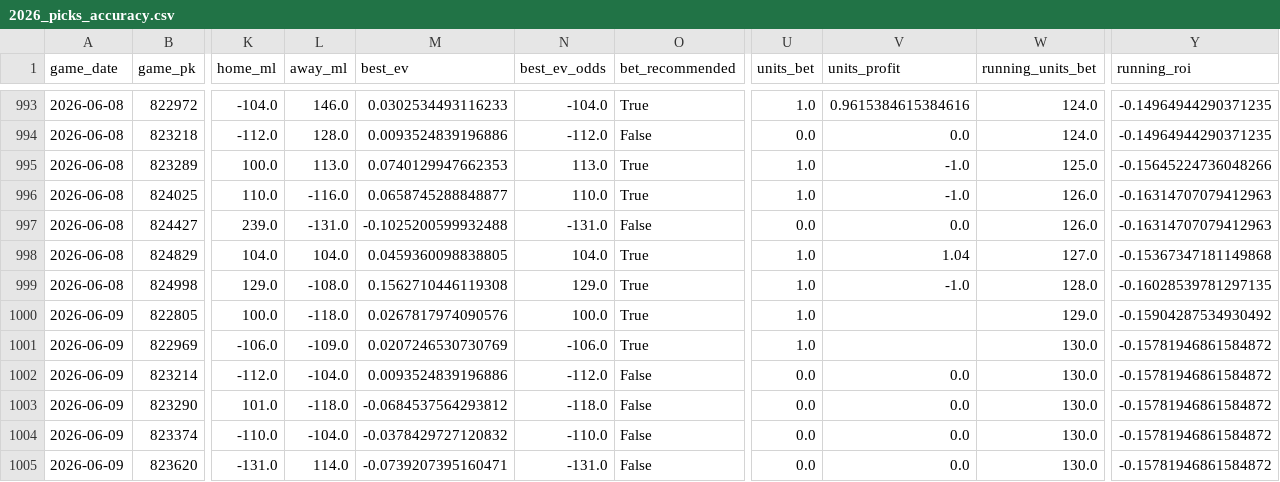
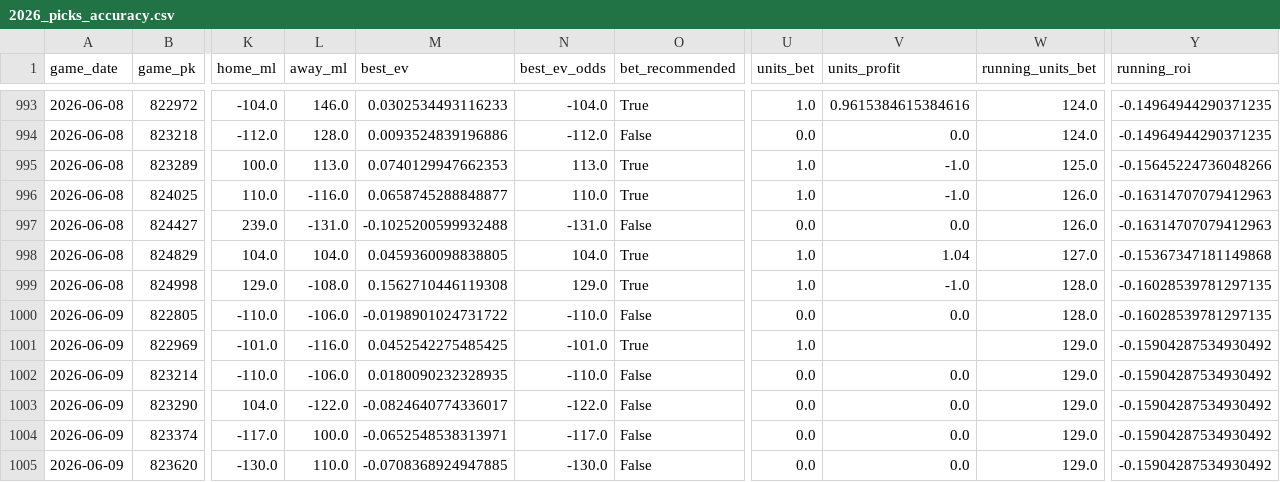
Before and after one commit to tyler-janak/TheBullpenBet, a CSV file: 2026_picks_accuracy.csv, drawn as a sheet; only a part is shown, gaps mark what is left out; the diff covers the shown part only; the diff names each change by its address in the sheet, - before the commit and + after, or states it on an @@ line.

```diff
--- a/2026_picks_accuracy.csv
+++ b/2026_picks_accuracy.csv
-K1000 (home_ml): 100.0
+K1000 (home_ml): -110.0
-L1000 (away_ml): -118.0
+L1000 (away_ml): -106.0
-M1000 (best_ev): 0.0267817974090576
+M1000 (best_ev): -0.0198901024731722
-N1000 (best_ev_odds): 100.0
+N1000 (best_ev_odds): -110.0
-O1000 (bet_recommended): True
+O1000 (bet_recommended): False
-U1000 (units_bet): 1.0
+U1000 (units_bet): 0.0
-V1000 (units_profit): (empty)
+V1000 (units_profit): 0.0
-W1000 (running_units_bet): 129.0
+W1000 (running_units_bet): 128.0
-Y1000 (running_roi): -0.15904287534930492
+Y1000 (running_roi): -0.16028539781297135
-K1001 (home_ml): -106.0
+K1001 (home_ml): -101.0
-L1001 (away_ml): -109.0
+L1001 (away_ml): -116.0
-M1001 (best_ev): 0.0207246530730769
+M1001 (best_ev): 0.0452542275485425
-N1001 (best_ev_odds): -106.0
+N1001 (best_ev_odds): -101.0
-W1001:W1005 (running_units_bet): 130.0
+W1001:W1005 (running_units_bet): 129.0
-Y1001:Y1005 (running_roi): -0.15781946861584872
+Y1001:Y1005 (running_roi): -0.15904287534930492
-K1002 (home_ml): -112.0
+K1002 (home_ml): -110.0
-L1002 (away_ml): -104.0
+L1002 (away_ml): -106.0
-M1002 (best_ev): 0.0093524839196886
+M1002 (best_ev): 0.0180090232328935
-N1002 (best_ev_odds): -112.0
+N1002 (best_ev_odds): -110.0
-K1003 (home_ml): 101.0
+K1003 (home_ml): 104.0
-L1003 (away_ml): -118.0
+L1003 (away_ml): -122.0
-M1003 (best_ev): -0.0684537564293812
+M1003 (best_ev): -0.0824640774336017
-N1003 (best_ev_odds): -118.0
+N1003 (best_ev_odds): -122.0
-K1004 (home_ml): -110.0
+K1004 (home_ml): -117.0
-L1004 (away_ml): -104.0
+L1004 (away_ml): 100.0
-M1004 (best_ev): -0.0378429727120832
+M1004 (best_ev): -0.0652548538313971
-N1004 (best_ev_odds): -110.0
+N1004 (best_ev_odds): -117.0
-K1005 (home_ml): -131.0
+K1005 (home_ml): -130.0
-L1005 (away_ml): 114.0
+L1005 (away_ml): 110.0
-M1005 (best_ev): -0.0739207395160471
+M1005 (best_ev): -0.0708368924947885
-N1005 (best_ev_odds): -131.0
+N1005 (best_ev_odds): -130.0
```
Also changed, not shown: 40 edited cells elsewhere in this file, outputs/hitterspitchers_today.csv, outputs/today_bets_to_make.csv, 4 other files.
